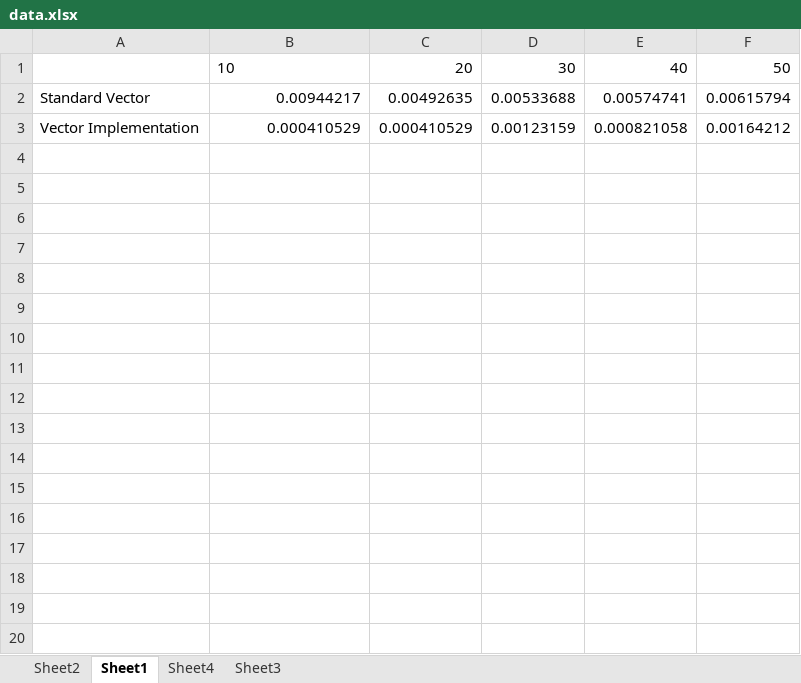
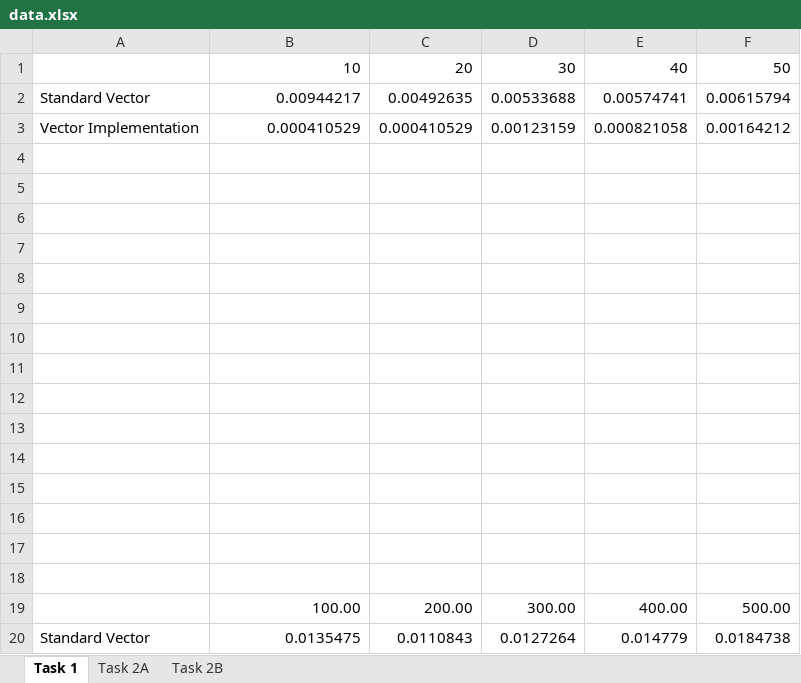
Before and after one commit to calvinhendriks/algorithmictechniques, an Excel workbook: data.xlsx, sheet Task 1, drawn as a sheet; only a part is shown; values as stored, in another font and other column widths than the file's, no borders; charts and pictures not drawn; the diff covers the shown part only; the diff names each change by its address in the sheet, - before the commit and + after, or states it on an @@ line.

```diff
--- a/data.xlsx (sheet Task 1)
+++ b/data.xlsx (sheet Task 1)
-sheet tab: Sheet1
+sheet tab: Task 1
-sheet tab: Sheet2
-sheet tab: Sheet4
-sheet tab: Sheet3
+sheet tab: Task 2A
+sheet tab: Task 2B
-B1 alignment: left
+B1 alignment: right
+row 4: (empty)
+row 5: (empty)
+row 6: (empty)
+row 7: (empty)
+row 8: (empty)
+row 9: (empty)
+row 10: (empty)
+row 11: (empty)
+row 12: (empty)
+row 13: (empty)
+row 14: (empty)
+row 15: (empty)
+row 16: (empty)
+row 17: (empty)
+row 18: (empty)
+row 19:  | 100.00 | 200.00 | 300.00 | 400.00 | 500.00
+row 20: Standard Vector | 0.0135475 | 0.0110843 | 0.0127264 | 0.014779 | 0.0184738
```
Also changed, not shown: 15 added rows elsewhere in this sheet, charts or pictures, 29 other files.
